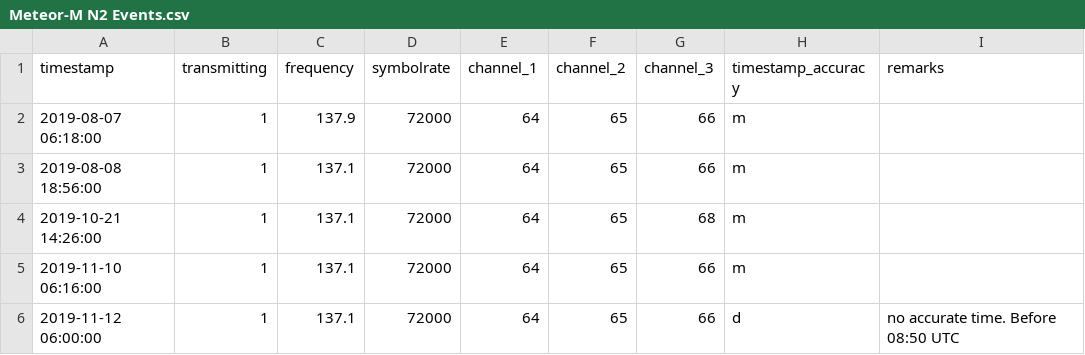
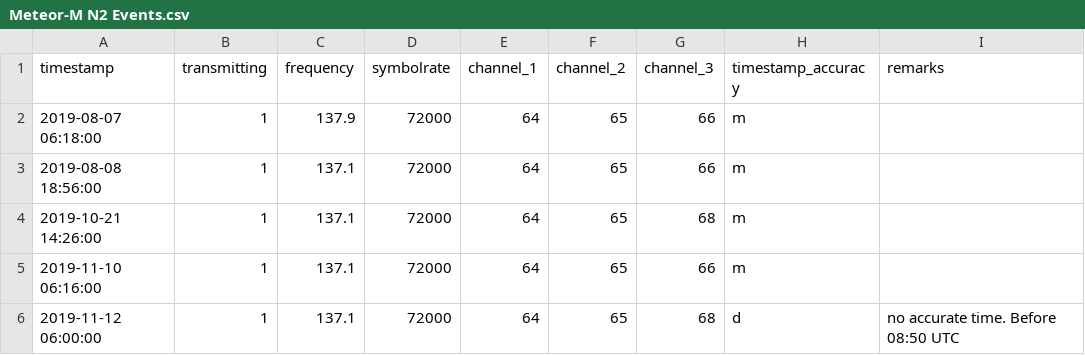
Before and after one commit to benelsen/weather_satellites, a CSV file: events/Meteor-M N2 Events.csv, drawn as a sheet.

Commit message:
Update Meteor-M N2 Events.csv

```diff
--- a/events/Meteor-M N2 Events.csv
+++ b/events/Meteor-M N2 Events.csv
@@ -5,2 +5,2 @@ timestamp,transmitting,frequency,symbolrate,channel_1,channel_2,channel_3,timest
 2019-11-10 06:16:00,1,137.1,72000,64,65,66,m,
-2019-11-12 06:00:00,1,137.1,72000,64,65,66,d,no accurate time. Before 08:50 UTC
+2019-11-12 06:00:00,1,137.1,72000,64,65,68,d,no accurate time. Before 08:50 UTC
```
